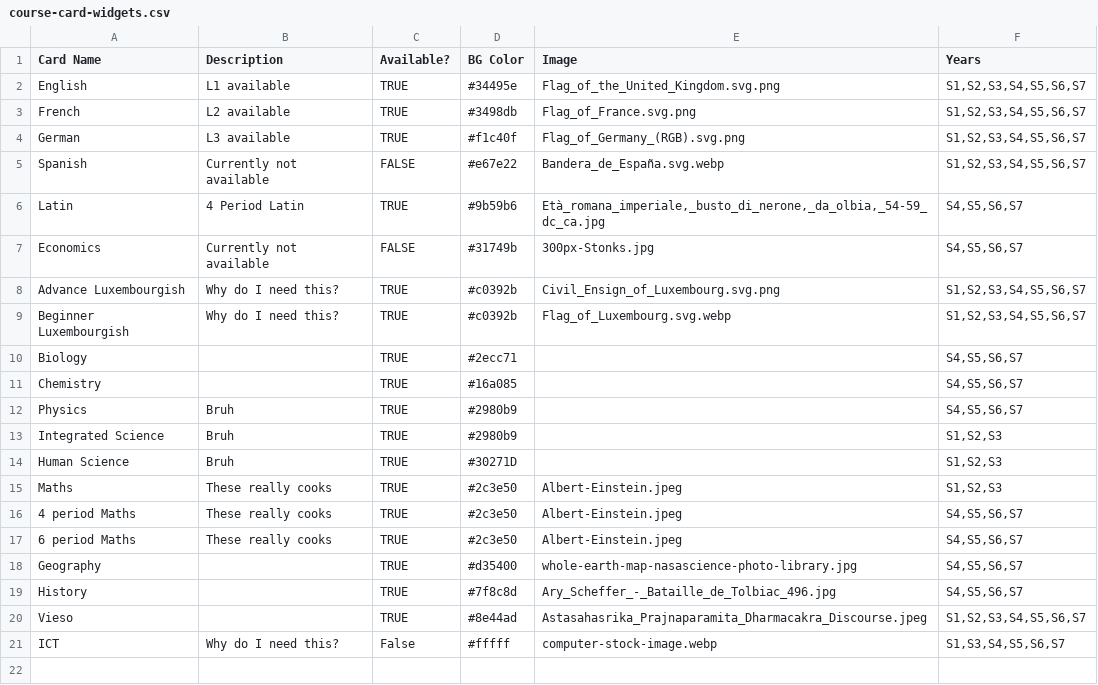
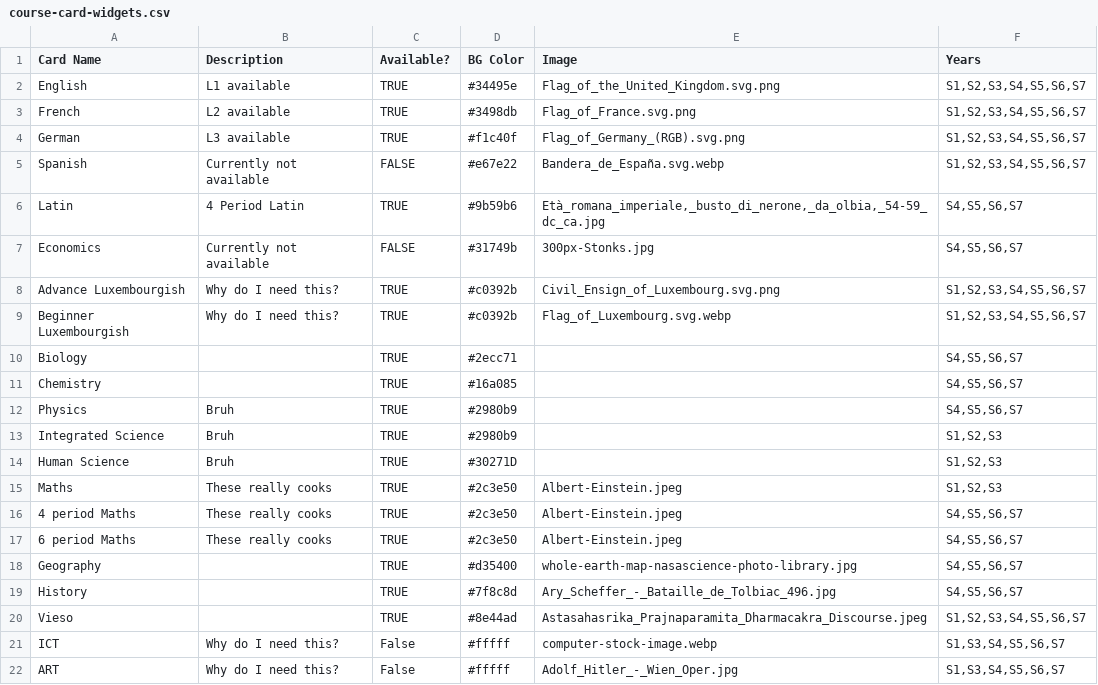
Before and after one commit to shining3366dev-prog/Syllabusplus-Database, a CSV file: course-card-widgets.csv, drawn as a sheet.

```diff
--- a/course-card-widgets.csv
+++ b/course-card-widgets.csv
@@ -21 +21,2 @@ Vieso;;TRUE;#8e44ad;Astasahasrika_Prajnaparamita_Dharmacakra_Discourse.jpeg;S1,S
 ICT;Why do I need this?;False;#fffff;computer-stock-image.webp;S1,S3,S4,S5,S6,S7
+ART;Why do I need this?;False;#fffff;Adolf_Hitler_-_Wien_Oper.jpg;S1,S3,S4,S5,S6,S7
```
Also changed, not shown: 1 other file.
